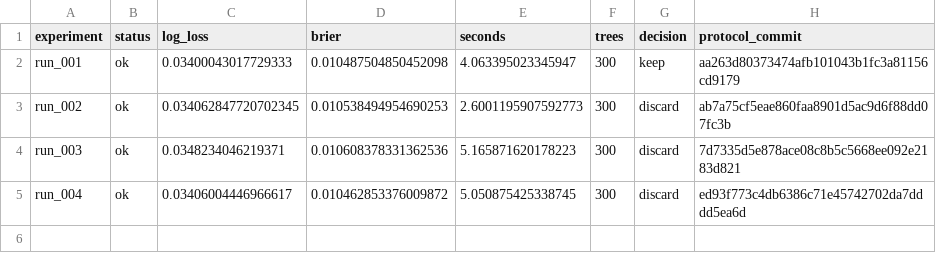
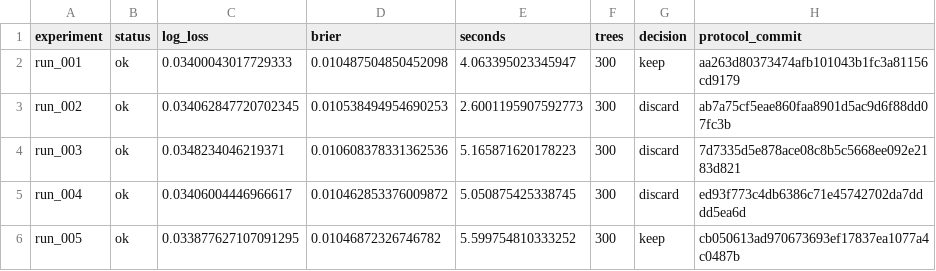
Before and after one commit to neeech/autoresearch-purchase-propensity, a CSV file: experiments/lightgbm/history.csv, drawn as a sheet.

Commit message:
research(protocol): run_006 stronger L2; record previous results

```diff
--- a/experiments/lightgbm/history.csv
+++ b/experiments/lightgbm/history.csv
@@ -5 +5,2 @@ run_003,ok,0.0348234046219371,0.010608378331362536,5.165871620178223,300,discard
 run_004,ok,0.03406004446966617,0.010462853376009872,5.050875425338745,300,discard,ed93f773c4db6386c71e45742702da7dddd5ea6d
+run_005,ok,0.033877627107091295,0.01046872326746782,5.599754810333252,300,keep,cb050613ad970673693ef17837ea1077a4c0487b
```
Also changed, not shown: 19 other files.
